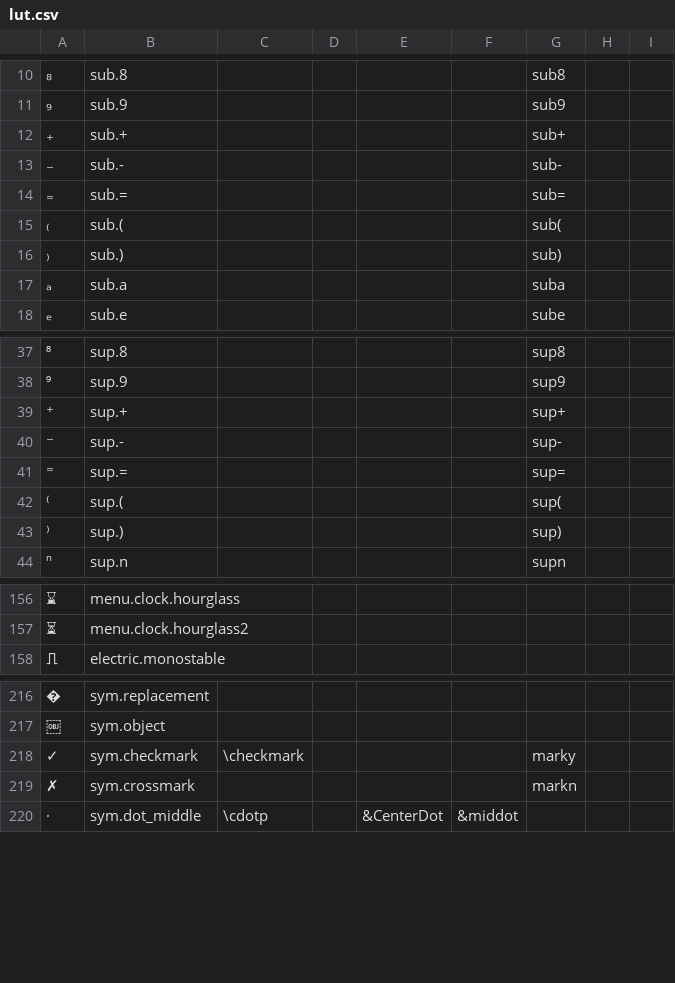
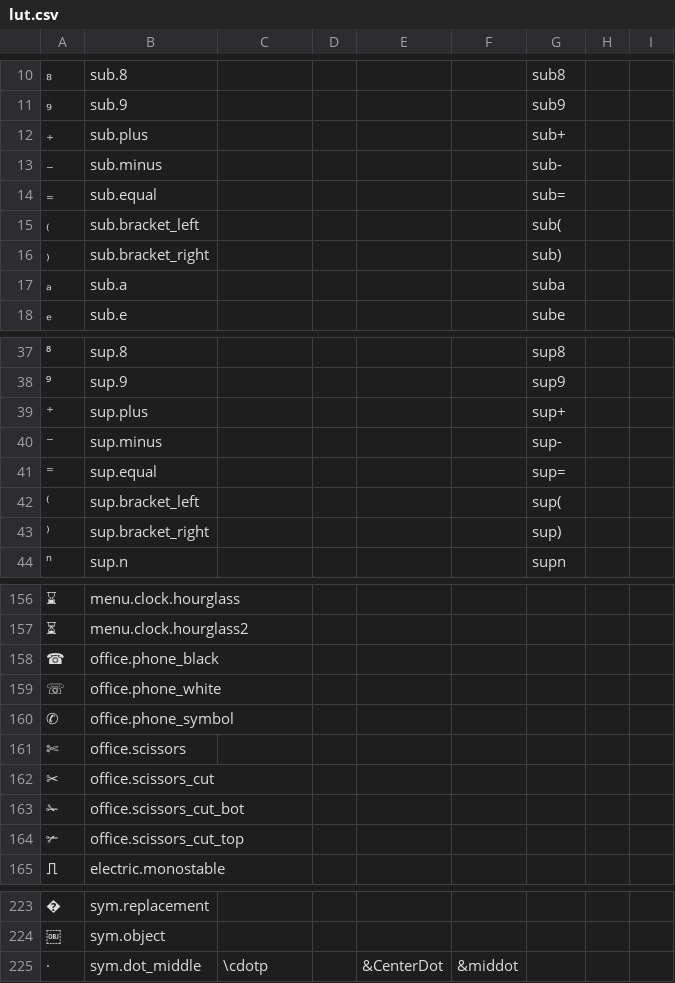
Before and after one commit to nqtronix/ahk-utf8-anywhere, a CSV file: lut.csv, drawn as a sheet; only a part is shown, gaps mark what is left out; the diff covers the shown part only; the diff names each change by its address in the sheet, - before the commit and + after, or states it on an @@ line.

```diff
--- a/lut.csv
+++ b/lut.csv
-B12: sub.+
+B12: sub.plus
-B13: sub.-
+B13: sub.minus
-B14: sub.=
+B14: sub.equal
-B15: sub.(
+B15: sub.bracket_left
-B16: sub.)
+B16: sub.bracket_right
-B39: sup.+
+B39: sup.plus
-B40: sup.-
+B40: sup.minus
-B41: sup.=
+B41: sup.equal
-B42: sup.(
+B42: sup.bracket_left
-B43: sup.)
+B43: sup.bracket_right
+row 158: ☎ | office.phone_black
+row 159: ☏ | office.phone_white
+row 160: ✆ | office.phone_symbol
+row 161: ✄ | office.scissors
+row 162: ✂ | office.scissors_cut
+row 163: ✁ | office.scissors_cut_bot
+row 164: ✃ | office.scissors_cut_top
@@ row 218 moved to row 231: ✓ @@
@@ row 219 moved to row 233: ✗ @@
```
Also changed, not shown: 15 added rows, 3 moved rows and 3 edited cells elsewhere in this file.
